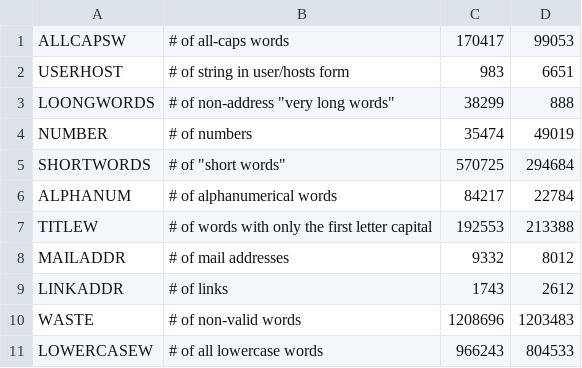
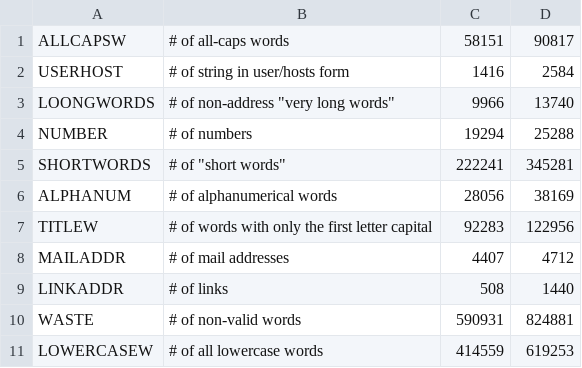
Before and after one commit to albertofranzin/sist-int-2012project, a CSV file: source/saved_runs/saved_network_feats.csv, drawn as a sheet.

```diff
--- a/source/saved_runs/saved_network_feats.csv
+++ b/source/saved_runs/saved_network_feats.csv
@@ -1,11 +1,11 @@
-ALLCAPSW,# of all-caps words,170417,99053
-USERHOST,# of string in user/hosts form,983,6651
-LOONGWORDS,"# of non-address ""very long words""",38299,888
-NUMBER,# of numbers,35474,49019
-SHORTWORDS,"# of ""short words""",570725,294684
-ALPHANUM,# of alphanumerical words,84217,22784
-TITLEW,# of words with only the first letter capital,192553,213388
-MAILADDR,# of mail addresses,9332,8012
-LINKADDR,# of links,1743,2612
-WASTE,# of non-valid words,1208696,1203483
-LOWERCASEW,# of all lowercase words,966243,804533
+ALLCAPSW,# of all-caps words,58151,90817
+USERHOST,# of string in user/hosts form,1416,2584
+LOONGWORDS,"# of non-address ""very long words""",9966,13740
+NUMBER,# of numbers,19294,25288
+SHORTWORDS,"# of ""short words""",222241,345281
+ALPHANUM,# of alphanumerical words,28056,38169
+TITLEW,# of words with only the first letter capital,92283,122956
+MAILADDR,# of mail addresses,4407,4712
+LINKADDR,# of links,508,1440
+WASTE,# of non-valid words,590931,824881
+LOWERCASEW,# of all lowercase words,414559,619253
```
Also changed, not shown: source/saved_runs/saved_network_params.csv, 21 other files.
